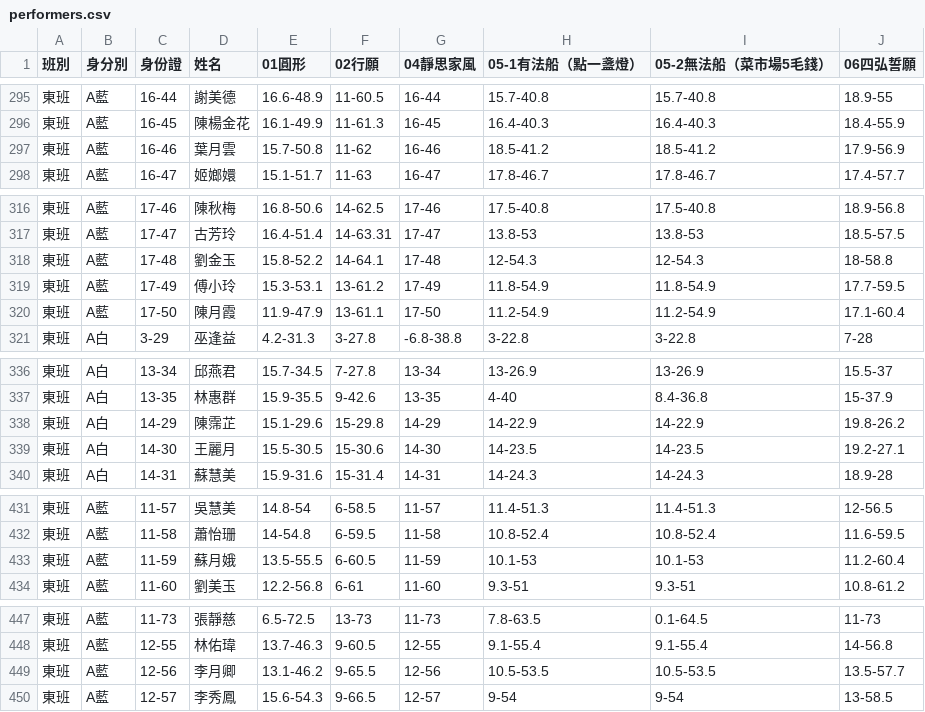
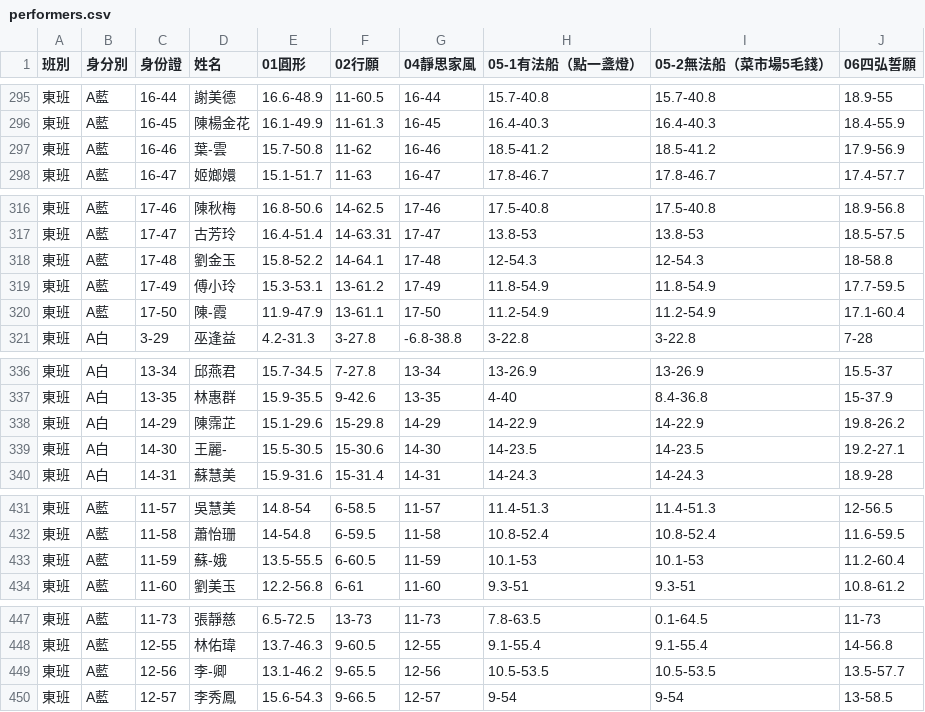
Before and after one commit to jyhornglin-glitch/Dome_Position, a CSV file: performers.csv, drawn as a sheet; only a part is shown, gaps mark what is left out; the diff covers the shown part only.

```diff
--- a/performers.csv
+++ b/performers.csv
@@ -296,3 +296,3 @@
 東班,A藍,16-45,陳楊金花,16.1-49.9,11-61.3,16-45,16.4-40.3,16.4-40.3,18.4-55.9,,,,,,,,,,,,,,,,
-東班,A藍,16-46,葉月雲,15.7-50.8,11-62,16-46,18.5-41.2,18.5-41.2,17.9-56.9,,,,,,,,,,,,,,,,
+東班,A藍,16-46,葉-雲,15.7-50.8,11-62,16-46,18.5-41.2,18.5-41.2,17.9-56.9,,,,,,,,,,,,,,,,
 東班,A藍,16-47,姬嫏嬛,15.1-51.7,11-63,16-47,17.8-46.7,17.8-46.7,17.4-57.7,,,,,,,,,,,,,,,,
@@ -319,3 +319,3 @@
 東班,A藍,17-49,傅小玲,15.3-53.1,13-61.2,17-49,11.8-54.9,11.8-54.9,17.7-59.5,,,,,,,,,,,,,,,,
-東班,A藍,17-50,陳月霞,11.9-47.9,13-61.1,17-50,11.2-54.9,11.2-54.9,17.1-60.4,,,,,,,,,,,,,,,,
+東班,A藍,17-50,陳-霞,11.9-47.9,13-61.1,17-50,11.2-54.9,11.2-54.9,17.1-60.4,,,,,,,,,,,,,,,,
 東班,A白,3-29,巫逢益,4.2-31.3,3-27.8,-6.8-38.8,3-22.8,3-22.8,7-28,,,,,,,,,,,,,,,,
@@ -338,3 +338,3 @@
 東班,A白,14-29,陳霈芷,15.1-29.6,15-29.8,14-29,14-22.9,14-22.9,19.8-26.2,,,,,,,,,,,,,,,,
-東班,A白,14-30,王麗月,15.5-30.5,15-30.6,14-30,14-23.5,14-23.5,19.2-27.1,,,,,,,,,,,,,,,,
+東班,A白,14-30,王麗-,15.5-30.5,15-30.6,14-30,14-23.5,14-23.5,19.2-27.1,,,,,,,,,,,,,,,,
 東班,A白,14-31,蘇慧美,15.9-31.6,15-31.4,14-31,14-24.3,14-24.3,18.9-28,,,,,,,,,,,,,,,,
@@ -432,3 +432,3 @@
 東班,A藍,11-58,蕭怡珊,14-54.8,6-59.5,11-58,10.8-52.4,10.8-52.4,11.6-59.5,,,,,,,,,,,,,,,,
-東班,A藍,11-59,蘇月娥,13.5-55.5,6-60.5,11-59,10.1-53,10.1-53,11.2-60.4,,,,,,,,,,,,,,,,
+東班,A藍,11-59,蘇-娥,13.5-55.5,6-60.5,11-59,10.1-53,10.1-53,11.2-60.4,,,,,,,,,,,,,,,,
 東班,A藍,11-60,劉美玉,12.2-56.8,6-61,11-60,9.3-51,9.3-51,10.8-61.2,,,,,,,,,,,,,,,,
@@ -448,3 +448,3 @@
 東班,A藍,12-55,林佑瑋,13.7-46.3,9-60.5,12-55,9.1-55.4,9.1-55.4,14-56.8,,,,,,,,,,,,,,,,
-東班,A藍,12-56,李月卿,13.1-46.2,9-65.5,12-56,10.5-53.5,10.5-53.5,13.5-57.7,,,,,,,,,,,,,,,,
+東班,A藍,12-56,李-卿,13.1-46.2,9-65.5,12-56,10.5-53.5,10.5-53.5,13.5-57.7,,,,,,,,,,,,,,,,
 東班,A藍,12-57,李秀鳳,15.6-54.3,9-66.5,12-57,9-54,9-54,13-58.5,,,,,,,,,,,,,,,,
```
Also changed, not shown: 18 edited cells elsewhere in this file, dayperformers.csv, 3 other files.
